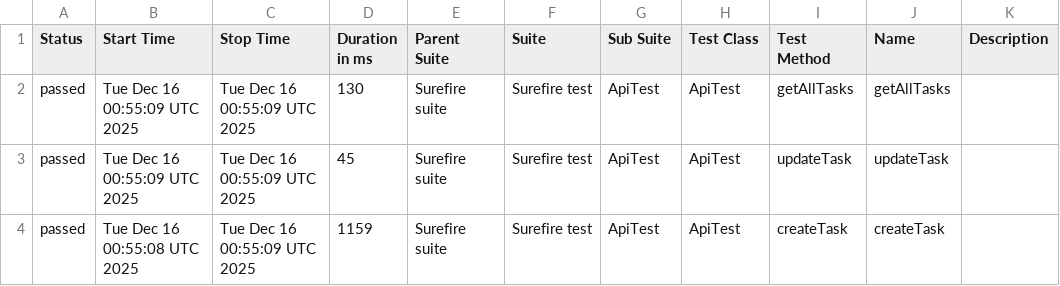
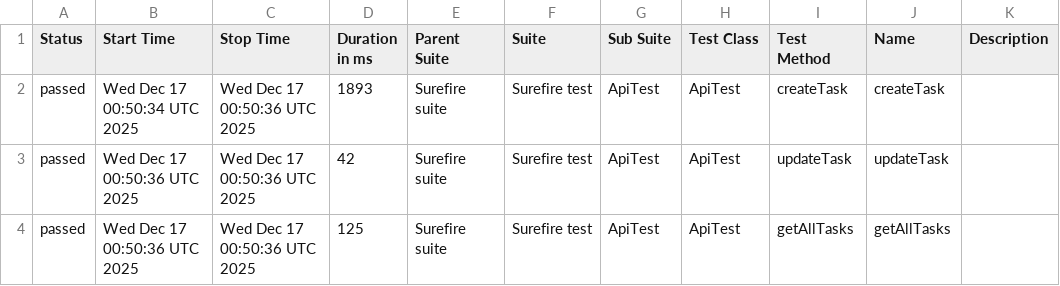
Before and after one commit to MarinaKrasiuk/spf, a CSV file: allure/data/suites.csv, drawn as a sheet.

```diff
--- a/allure/data/suites.csv
+++ b/allure/data/suites.csv
@@ -1,4 +1,4 @@
 "Status","Start Time","Stop Time","Duration in ms","Parent Suite","Suite","Sub Suite","Test Class","Test Method","Name","Description"
-"passed","Tue Dec 16 00:55:09 UTC 2025","Tue Dec 16 00:55:09 UTC 2025","130","Surefire suite","Surefire test","ApiTest","ApiTest","getAllTasks","getAllTasks",""
-"passed","Tue Dec 16 00:55:09 UTC 2025","Tue Dec 16 00:55:09 UTC 2025","45","Surefire suite","Surefire test","ApiTest","ApiTest","updateTask","updateTask",""
-"passed","Tue Dec 16 00:55:08 UTC 2025","Tue Dec 16 00:55:09 UTC 2025","1159","Surefire suite","Surefire test","ApiTest","ApiTest","createTask","createTask",""
+"passed","Wed Dec 17 00:50:34 UTC 2025","Wed Dec 17 00:50:36 UTC 2025","1893","Surefire suite","Surefire test","ApiTest","ApiTest","createTask","createTask",""
+"passed","Wed Dec 17 00:50:36 UTC 2025","Wed Dec 17 00:50:36 UTC 2025","42","Surefire suite","Surefire test","ApiTest","ApiTest","updateTask","updateTask",""
+"passed","Wed Dec 17 00:50:36 UTC 2025","Wed Dec 17 00:50:36 UTC 2025","125","Surefire suite","Surefire test","ApiTest","ApiTest","getAllTasks","getAllTasks",""
```
Also changed, not shown: 20 other files.
